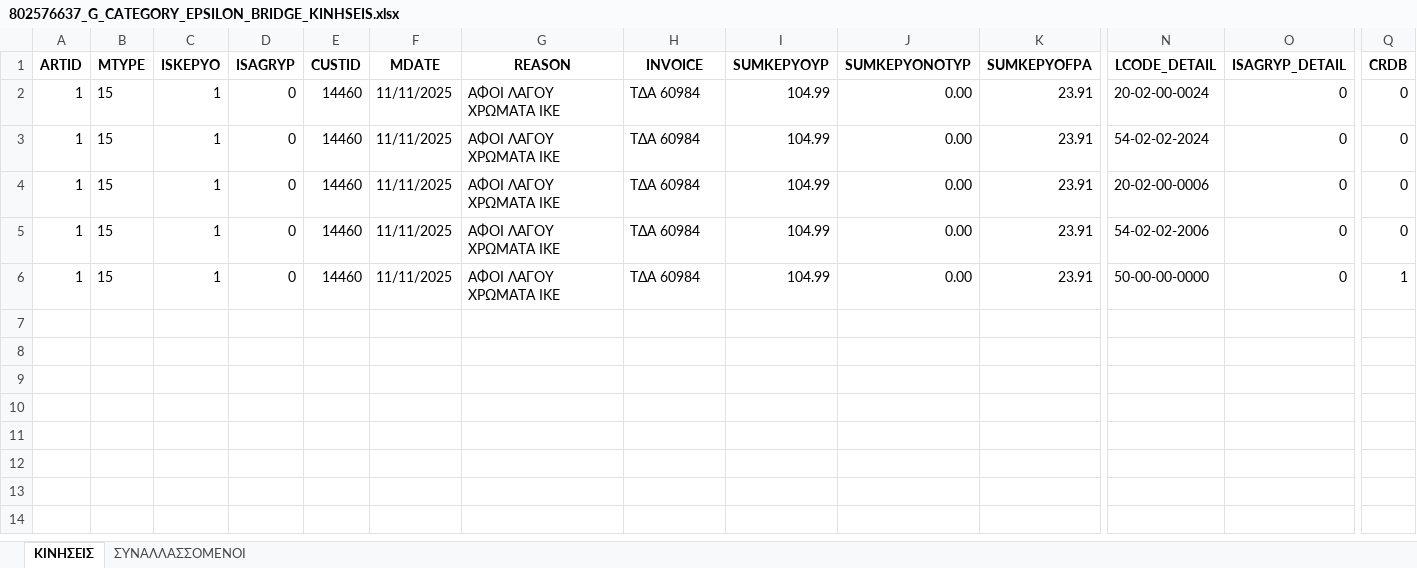
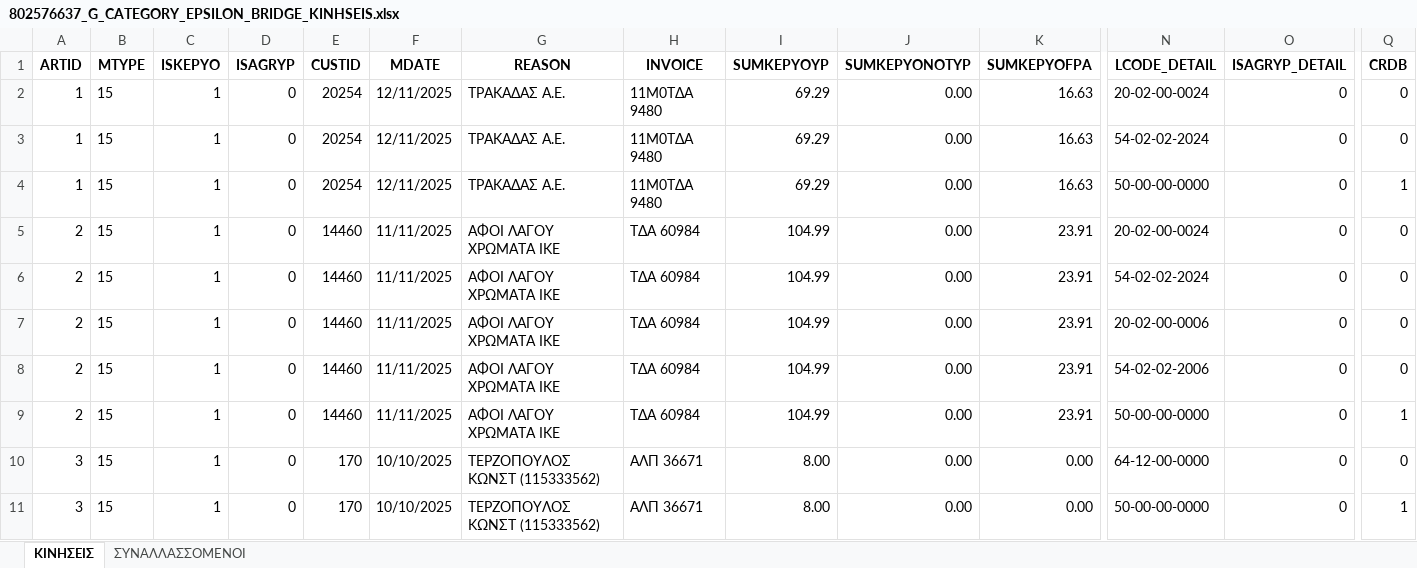
Before and after one commit to adonisdour/ScanmyData_private, an Excel workbook: data/tony/exports/802576637_G_CATEGORY_EPSILON_BRIDGE_KINHSEIS.xlsx, sheet ΚΙΝΗΣΕΙΣ, drawn as a sheet; only a part is shown, gaps mark what is left out; values as stored, in another font and other column widths than the file's, no borders; addresses are those after the commit; rows hold the shown columns only; the diff names each change by its address in the sheet, - before the commit and + after, or states it on an @@ line.

Commit message:
προσθηκη mtype στις αποδειξεις

```diff
--- a/data/tony/exports/802576637_G_CATEGORY_EPSILON_BRIDGE_KINHSEIS.xlsx (sheet ΚΙΝΗΣΕΙΣ)
+++ b/data/tony/exports/802576637_G_CATEGORY_EPSILON_BRIDGE_KINHSEIS.xlsx (sheet ΚΙΝΗΣΕΙΣ)
+row 2: 1 | 15 | 1 | 0 | 20254 | 12/11/2025 | ΤΡΑΚΑΔΑΣ Α.Ε. | 11Μ0ΤΔΑ 9480 | 69.29 | 0.00 | 16.63 | 20-02-00-0024 | 0 | 0
+row 3: 1 | 15 | 1 | 0 | 20254 | 12/11/2025 | ΤΡΑΚΑΔΑΣ Α.Ε. | 11Μ0ΤΔΑ 9480 | 69.29 | 0.00 | 16.63 | 54-02-02-2024 | 0 | 0
+row 4: 1 | 15 | 1 | 0 | 20254 | 12/11/2025 | ΤΡΑΚΑΔΑΣ Α.Ε. | 11Μ0ΤΔΑ 9480 | 69.29 | 0.00 | 16.63 | 50-00-00-0000 | 0 | 1
-A5:A9 (ARTID): 1
+A5:A9 (ARTID): 2
+row 10: 3 | 15 | 1 | 0 | 170 | 10/10/2025 | ΤΕΡΖΟΠΟΥΛΟΣ ΚΩΝΣΤ (115333562) | ΑΛΠ 36671 | 8.00 | 0.00 | 0.00 | 64-12-00-0000 | 0 | 0
+row 11: 3 | 15 | 1 | 0 | 170 | 10/10/2025 | ΤΕΡΖΟΠΟΥΛΟΣ ΚΩΝΣΤ (115333562) | ΑΛΠ 36671 | 8.00 | 0.00 | 0.00 | 50-00-00-0000 | 0 | 1
```
Also changed, not shown: sheet ΣΥΝΑΛΛΑΣΣΟΜΕΝΟΙ, data/tony/excel/802576637_2025_invoices.xlsx, 13 other files.
